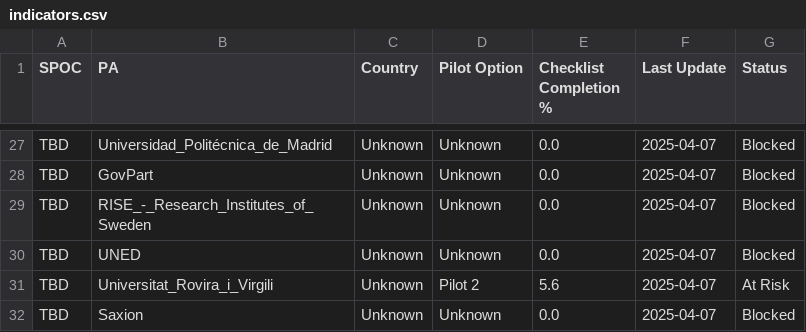
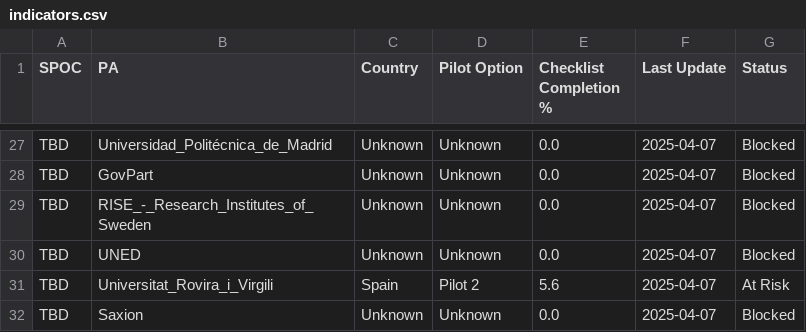
Before and after one commit to dc4eu/educational-pilot, a CSV file: piloting/OVERVIEW/indicators.csv, drawn as a sheet; only a part is shown, gaps mark what is left out.

Commit message:
Country updates

```diff
--- a/piloting/OVERVIEW/indicators.csv
+++ b/piloting/OVERVIEW/indicators.csv
@@ -30,3 +30,3 @@ TBD,RISE_-_Research_Institutes_of_Sweden,Unknown,Unknown,0.0,2025-04-07,Blocked
 TBD,UNED,Unknown,Unknown,0.0,2025-04-07,Blocked
-TBD,Universitat_Rovira_i_Virgili,Unknown,Pilot 2,5.6,2025-04-07,At Risk
+TBD,Universitat_Rovira_i_Virgili,Spain,Pilot 2,5.6,2025-04-07,At Risk
 TBD,Saxion,Unknown,Unknown,0.0,2025-04-07,Blocked
```
